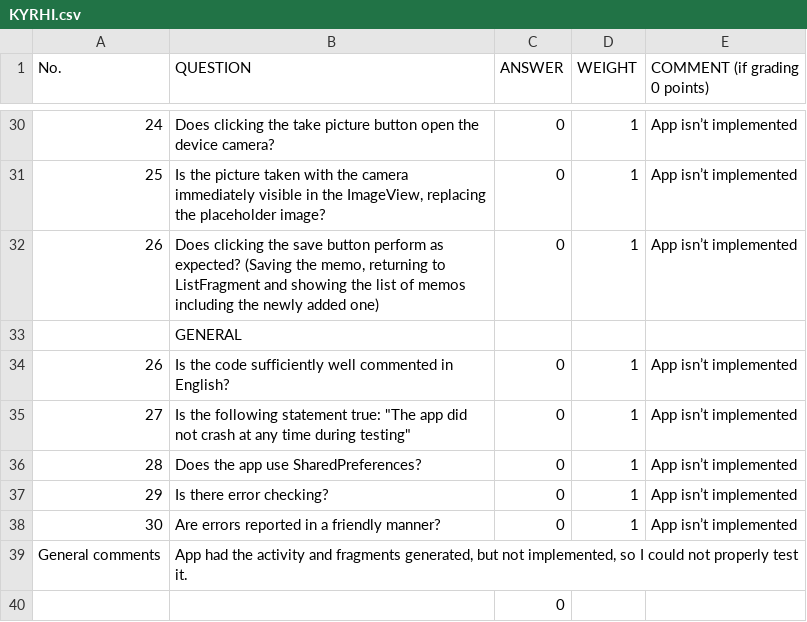
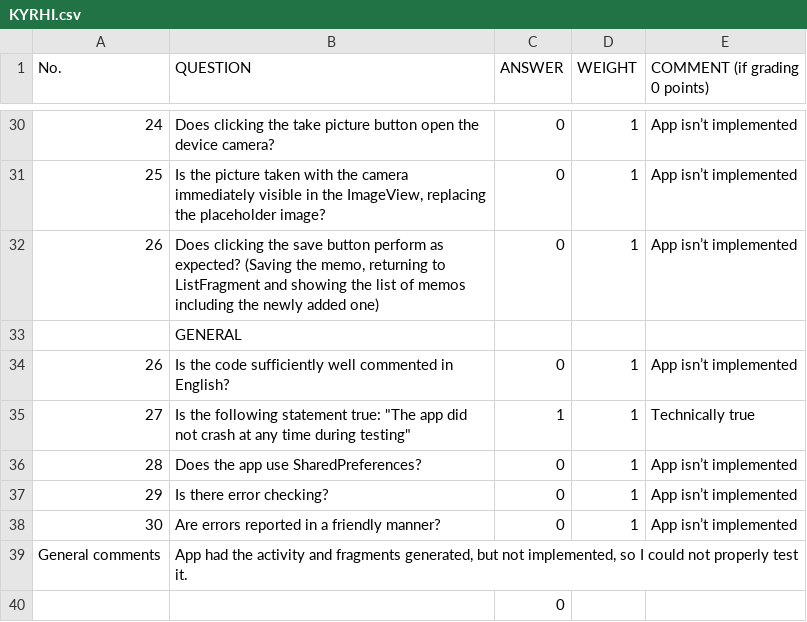
Before and after one commit to erazemk/MiniApp1, a CSV file: grading/KYRHI.csv, drawn as a sheet; only a part is shown, gaps mark what is left out.

Commit message:
Update grade

```diff
--- a/grading/KYRHI.csv
+++ b/grading/KYRHI.csv
@@ -34,3 +34,3 @@ No.;QUESTION;ANSWER;WEIGHT;COMMENT (if grading 0 points)
 26;Is the code sufficiently well commented in English?;0;1;App isn’t implemented
-27;"Is the following statement true: ""The app did not crash at any time during testing""";0;1;App isn’t implemented
+27;"Is the following statement true: ""The app did not crash at any time during testing""";1;1;Technically true
 28;Does the app use SharedPreferences?;0;1;App isn’t implemented
```
